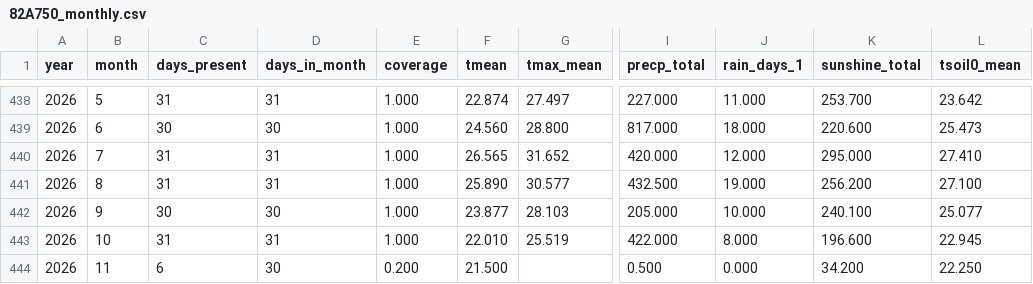
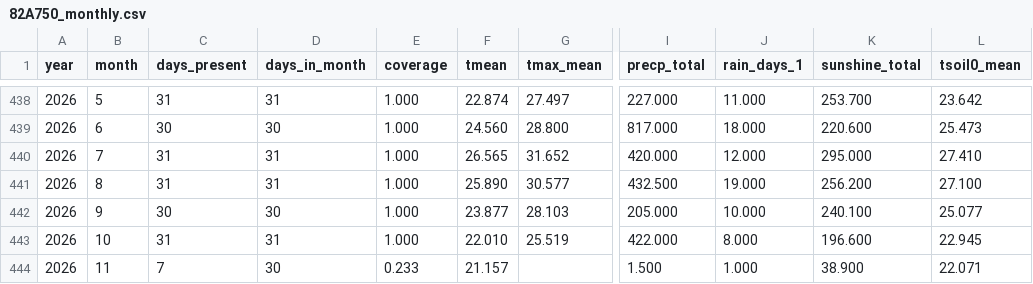
Before and after one commit to BunnyTailGra22/Five-Great-Elements, a CSV file: data/processed/82A750_monthly.csv, drawn as a sheet; only a part is shown, gaps mark what is left out; the diff names each change by its address in the sheet, - before the commit and + after, or states it on an @@ line.

```diff
--- a/data/processed/82A750_monthly.csv
+++ b/data/processed/82A750_monthly.csv
-C444 (days_present): 6
+C444 (days_present): 7
-E444 (coverage): 0.200
+E444 (coverage): 0.233
-F444 (tmean): 21.500
+F444 (tmean): 21.157
-I444 (precp_total): 0.500
+I444 (precp_total): 1.500
-J444 (rain_days_1): 0.000
+J444 (rain_days_1): 1.000
-K444 (sunshine_total): 34.200
+K444 (sunshine_total): 38.900
-L444 (tsoil0_mean): 22.250
+L444 (tsoil0_mean): 22.071
```
Also changed, not shown: data/processed/466930_annual.csv, data/processed/82A750_annual.csv, 11 other files.
